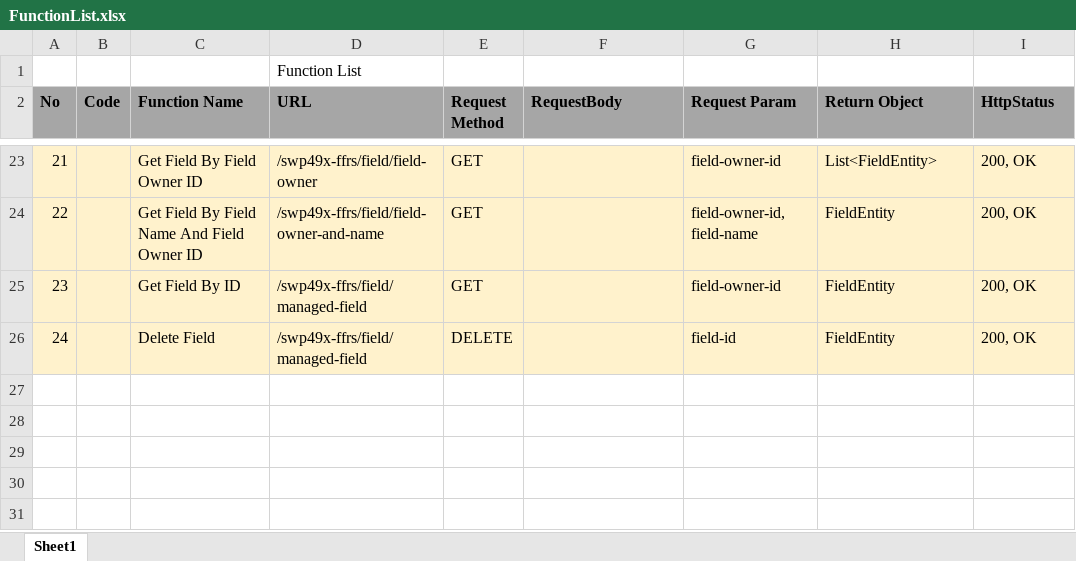
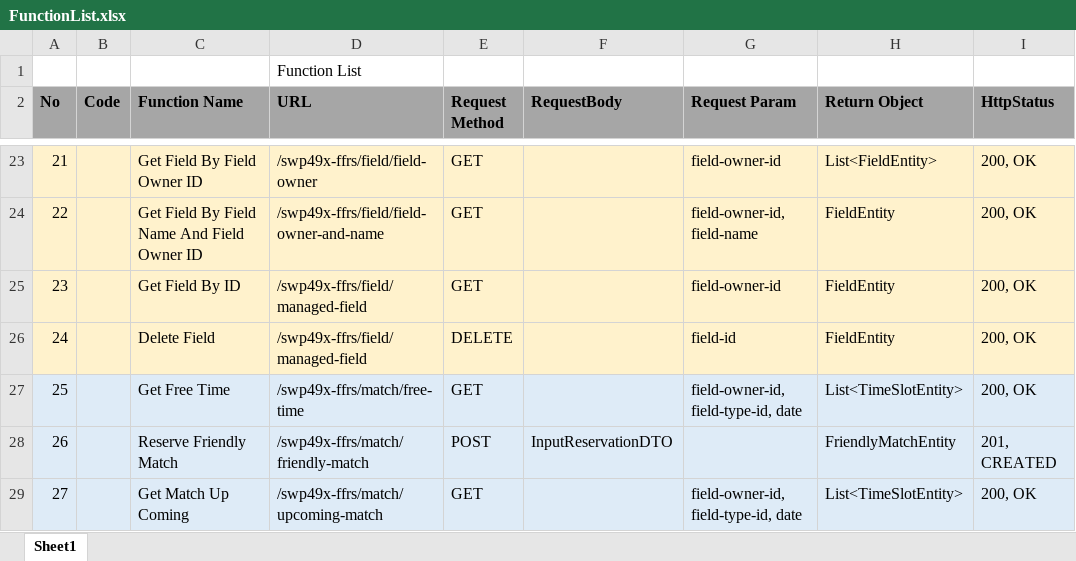
Before and after one commit to quymm/SWP49X-FFRS, an Excel workbook: document/function/FunctionList.xlsx, sheet Sheet1, drawn as a sheet; only a part is shown, gaps mark what is left out; values as stored, in another font and other column widths than the file's, no borders; the diff names each change by its address in the sheet, - before the commit and + after, or states it on an @@ line.

Commit message:
Commot reserve core flow

```diff
--- a/document/function/FunctionList.xlsx (sheet Sheet1)
+++ b/document/function/FunctionList.xlsx (sheet Sheet1)
+row 27: 25 |  | Get Free Time | /swp49x-ffrs/match/free-time | GET |  | field-owner-id, field-type-id, date | List<TimeSlotEntity> | 200, OK
+row 28: 26 |  | Reserve Friendly Match | /swp49x-ffrs/match/friendly-match | POST | InputReservationDTO |  | FriendlyMatchEntity | 201, CREATED
+row 29: 27 |  | Get Match Up Coming | /swp49x-ffrs/match/upcoming-match | GET |  | field-owner-id, field-type-id, date | List<TimeSlotEntity> | 200, OK
```
Also changed, not shown: 19 other files.
